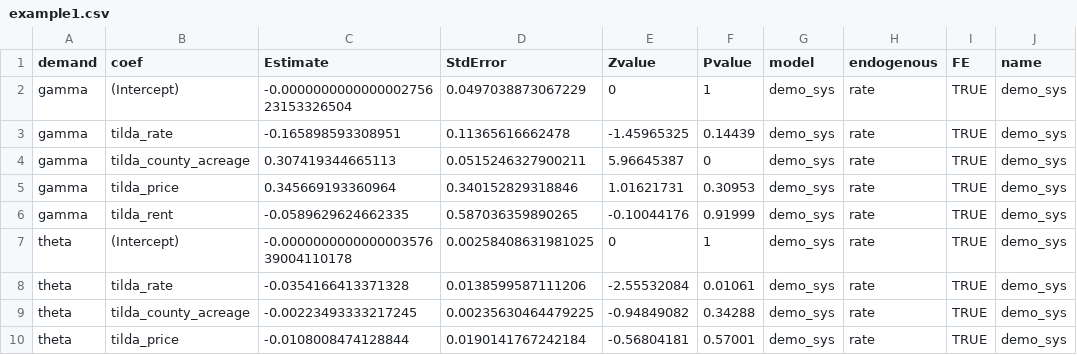
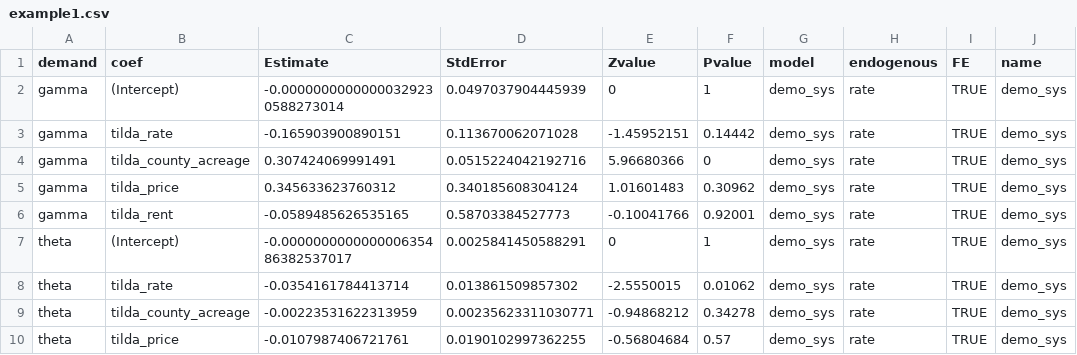
Before and after one commit to ftsiboe/rfcipDemand, a CSV file: data-raw/examples/example1.csv, drawn as a sheet; only a part is shown; the diff covers the shown part only; the diff names each change by its address in the sheet, - before the commit and + after, or states it on an @@ line.

```diff
--- a/data-raw/examples/example1.csv
+++ b/data-raw/examples/example1.csv
-C2 (Estimate): -0.000000000000000275623153326504
+C2 (Estimate): -0.00000000000000329230588273014
-D2 (StdError): 0.0497038873067229
+D2 (StdError): 0.0497037904445939
-C3 (Estimate): -0.165898593308951
+C3 (Estimate): -0.165903900890151
-D3 (StdError): 0.11365616662478
+D3 (StdError): 0.113670062071028
-E3 (Zvalue): -1.45965325
+E3 (Zvalue): -1.45952151
-F3 (Pvalue): 0.14439
+F3 (Pvalue): 0.14442
-C4 (Estimate): 0.307419344665113
+C4 (Estimate): 0.307424069991491
-D4 (StdError): 0.0515246327900211
+D4 (StdError): 0.0515224042192716
-E4 (Zvalue): 5.96645387
+E4 (Zvalue): 5.96680366
-C5 (Estimate): 0.345669193360964
+C5 (Estimate): 0.345633623760312
-D5 (StdError): 0.340152829318846
+D5 (StdError): 0.340185608304124
-E5 (Zvalue): 1.01621731
+E5 (Zvalue): 1.01601483
-F5 (Pvalue): 0.30953
+F5 (Pvalue): 0.30962
-C6 (Estimate): -0.0589629624662335
+C6 (Estimate): -0.0589485626535165
-D6 (StdError): 0.587036359890265
+D6 (StdError): 0.58703384527773
-E6 (Zvalue): -0.10044176
+E6 (Zvalue): -0.10041766
-F6 (Pvalue): 0.91999
+F6 (Pvalue): 0.92001
-C7 (Estimate): -0.000000000000000357639004110178
+C7 (Estimate): -0.000000000000000635486382537017
-D7 (StdError): 0.00258408631981025
+D7 (StdError): 0.0025841450588291
-C8 (Estimate): -0.0354166413371328
+C8 (Estimate): -0.0354161784413714
-D8 (StdError): 0.0138599587111206
+D8 (StdError): 0.013861509857302
-E8 (Zvalue): -2.55532084
+E8 (Zvalue): -2.5550015
-F8 (Pvalue): 0.01061
+F8 (Pvalue): 0.01062
-C9 (Estimate): -0.00223493333217245
+C9 (Estimate): -0.00223531622313959
-D9 (StdError): 0.00235630464479225
+D9 (StdError): 0.00235623311030771
-E9 (Zvalue): -0.94849082
+E9 (Zvalue): -0.94868212
-F9 (Pvalue): 0.34288
+F9 (Pvalue): 0.34278
-C10 (Estimate): -0.0108008474128844
+C10 (Estimate): -0.0107987406721761
-D10 (StdError): 0.0190141767242184
+D10 (StdError): 0.0190102997362255
-E10 (Zvalue): -0.56804181
+E10 (Zvalue): -0.56804684
-F10 (Pvalue): 0.57001
+F10 (Pvalue): 0.57
```
Also changed, not shown: 24 edited cells elsewhere in this file, data-raw/examples/example2.csv, data-raw/examples/example3.csv, 17 other files.
